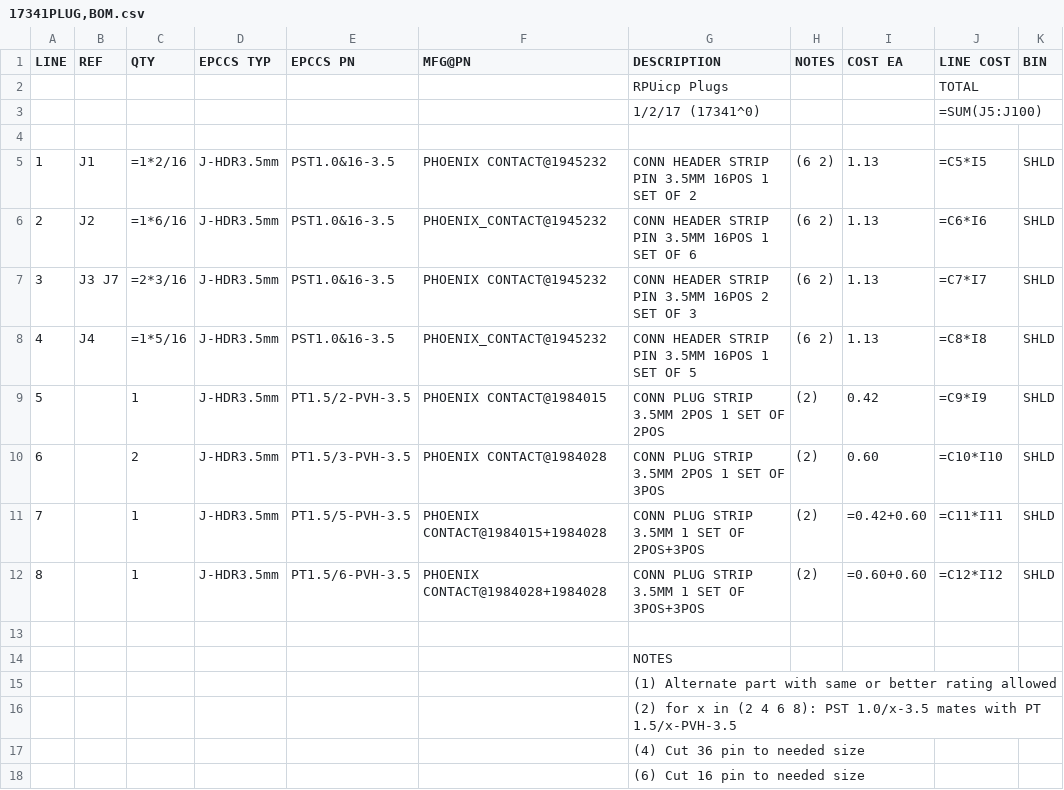
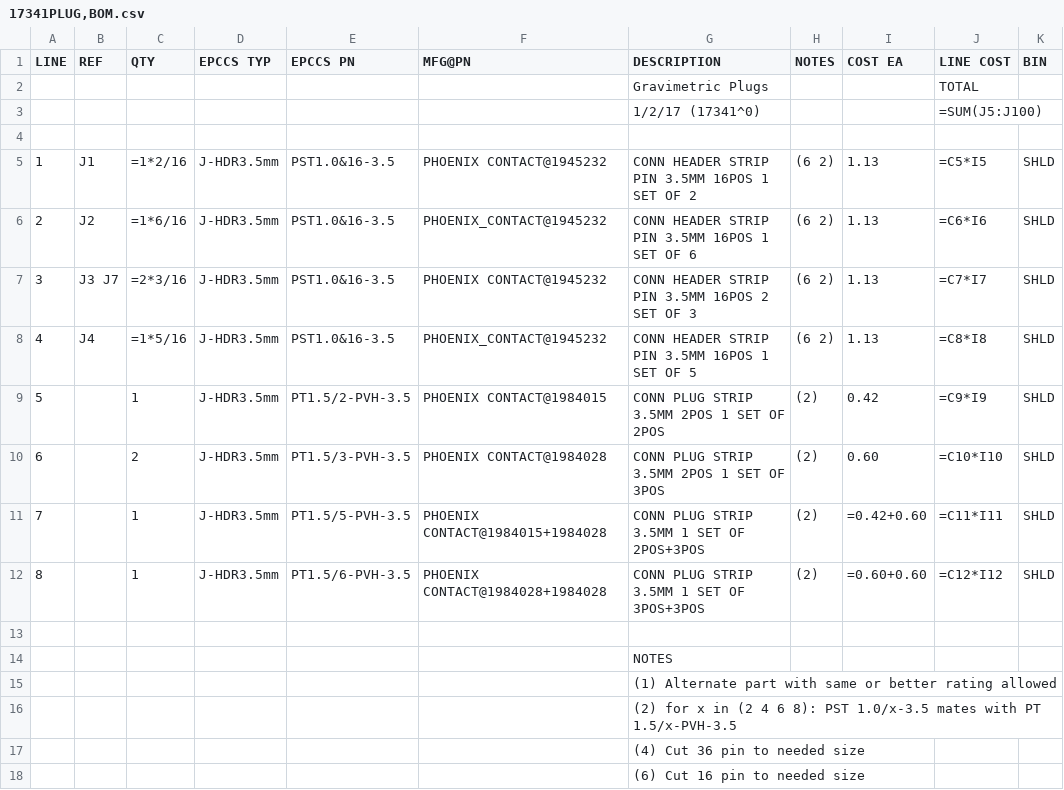
Before and after one commit to epccs/Gravimetric, a CSV file: Hardware/Design/17341PLUG,BOM.csv, drawn as a sheet.

```diff
--- a/Hardware/Design/17341PLUG,BOM.csv
+++ b/Hardware/Design/17341PLUG,BOM.csv
@@ -1,3 +1,3 @@
 LINE, REF, QTY, EPCCS TYP,EPCCS PN,MFG@PN, DESCRIPTION, NOTES, COST EA, LINE COST,BIN
-,,,,,,RPUicp Plugs,,,TOTAL,
+,,,,,,Gravimetric Plugs,,,TOTAL,
 ,,,,,,1/2/17 (17341^0),,,=SUM(J5:J100),
```
Also changed, not shown: Hardware/Design/17341BRD,BOM.csv, Hardware/Design/17341DIN,BOM.csv, 9 other files.
